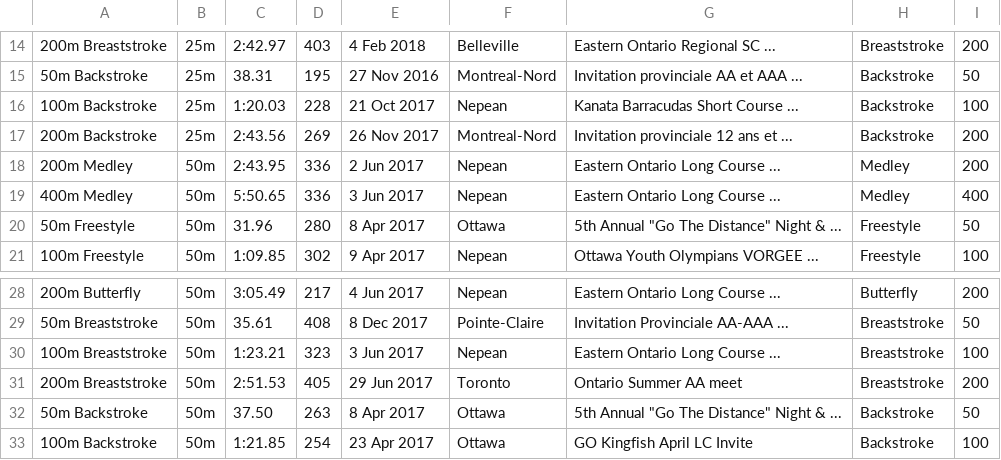
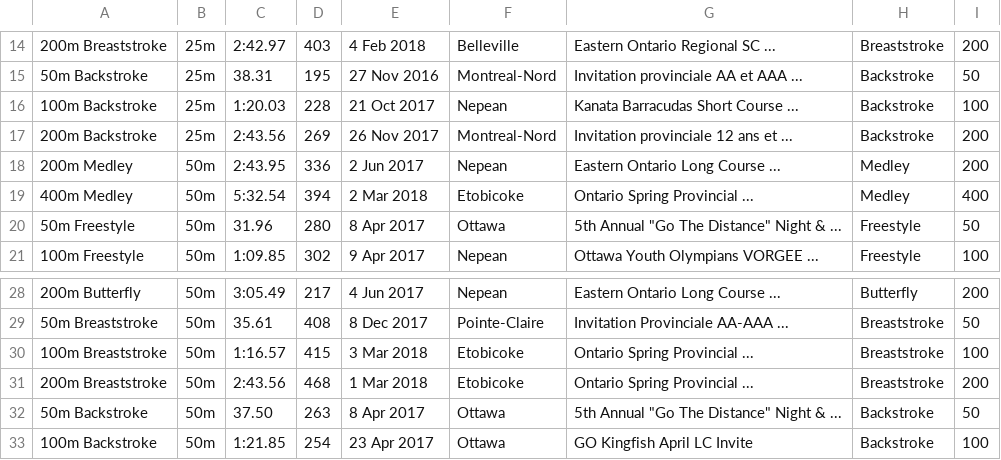
Before and after one commit to Subject2Risk/swim-report, a CSV file: swim-data/4783789.csv, drawn as a sheet; only a part is shown, gaps mark what is left out.

```diff
--- a/swim-data/4783789.csv
+++ b/swim-data/4783789.csv
@@ -18,3 +18,3 @@
 200m Medley,50m,2:43.95,336,2 Jun 2017,Nepean,Eastern Ontario Long Course ...,Medley,200
-400m Medley,50m,5:50.65,336,3 Jun 2017,Nepean,Eastern Ontario Long Course ...,Medley,400
+400m Medley,50m,5:32.54,394,2 Mar 2018,Etobicoke,Ontario Spring Provincial ...,Medley,400
 50m Freestyle,50m,31.96,280,8 Apr 2017,Ottawa,5th Annual "Go The Distance" Night & ...,Freestyle,50
@@ -29,4 +29,4 @@
 50m Breaststroke,50m,35.61,408,8 Dec 2017,Pointe-Claire,Invitation Provinciale AA-AAA ...,Breaststroke,50
-100m Breaststroke,50m,1:23.21,323,3 Jun 2017,Nepean,Eastern Ontario Long Course ...,Breaststroke,100
-200m Breaststroke,50m,2:51.53,405,29 Jun 2017,Toronto,Ontario Summer AA meet,Breaststroke,200
+100m Breaststroke,50m,1:16.57,415,3 Mar 2018,Etobicoke,Ontario Spring Provincial ...,Breaststroke,100
+200m Breaststroke,50m,2:43.56,468,1 Mar 2018,Etobicoke,Ontario Spring Provincial ...,Breaststroke,200
 50m Backstroke,50m,37.50,263,8 Apr 2017,Ottawa,5th Annual "Go The Distance" Night & ...,Backstroke,50
```
Also changed, not shown: swim-data/4721656.csv, swim-data/4821832.csv, 1 other file.
